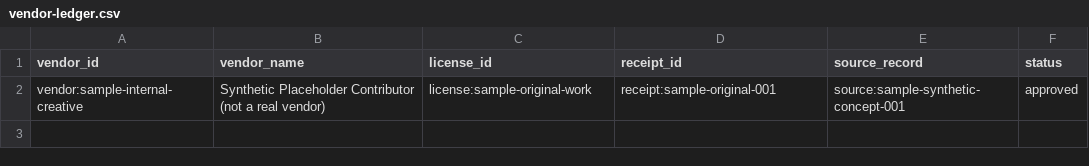
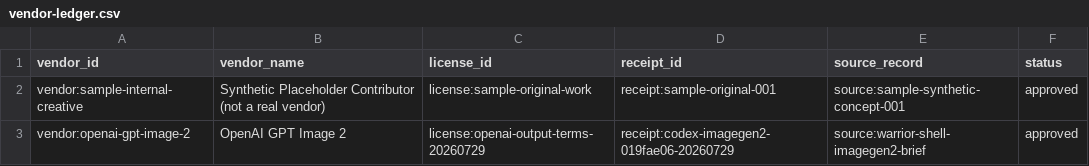
Before and after one commit to datell1357/Raising-a-Warrior, a CSV file: docs/production/vendor-ledger.csv, drawn as a sheet.

```diff
--- a/docs/production/vendor-ledger.csv
+++ b/docs/production/vendor-ledger.csv
@@ -2 +2,2 @@ vendor_id,vendor_name,license_id,receipt_id,source_record,status
 vendor:sample-internal-creative,Synthetic Placeholder Contributor (not a real vendor),license:sample-original-work,receipt:sample-original-001,source:sample-synthetic-concept-001,approved
+vendor:openai-gpt-image-2,OpenAI GPT Image 2,license:openai-output-terms-20260729,receipt:codex-imagegen2-019fae06-20260729,source:warrior-shell-imagegen2-brief,approved
```
Also changed, not shown: docs/production/asset-ledger.csv, 10 other files.
